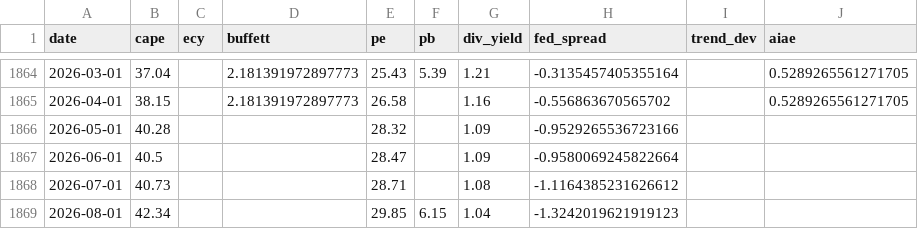
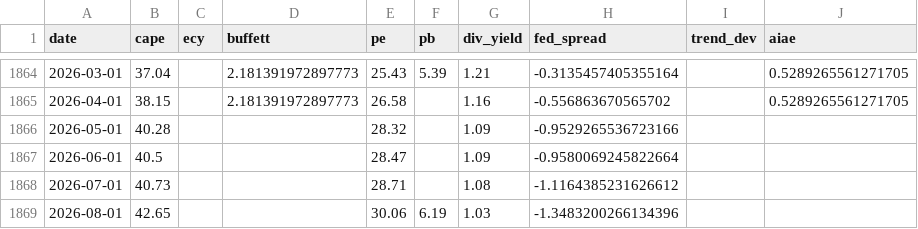
Before and after one commit to praswna/ValueIndex, a CSV file: docs/data/valueindex_panel.csv, drawn as a sheet; only a part is shown, gaps mark what is left out.

```diff
--- a/docs/data/valueindex_panel.csv
+++ b/docs/data/valueindex_panel.csv
@@ -1868,2 +1868,2 @@ date,cape,ecy,buffett,pe,pb,div_yield,fed_spread,trend_dev,aiae
 2026-07-01,40.73,,,28.71,,1.08,-1.1164385231626612,,
-2026-08-01,42.34,,,29.85,6.15,1.04,-1.3242019621919123,,
+2026-08-01,42.65,,,30.06,6.19,1.03,-1.3483200266134396,,
```
Also changed, not shown: src/valueindex/sample_data/cnn_fear_greed.csv, src/valueindex/sample_data/edgar_whale_history.csv, 16 other files.
